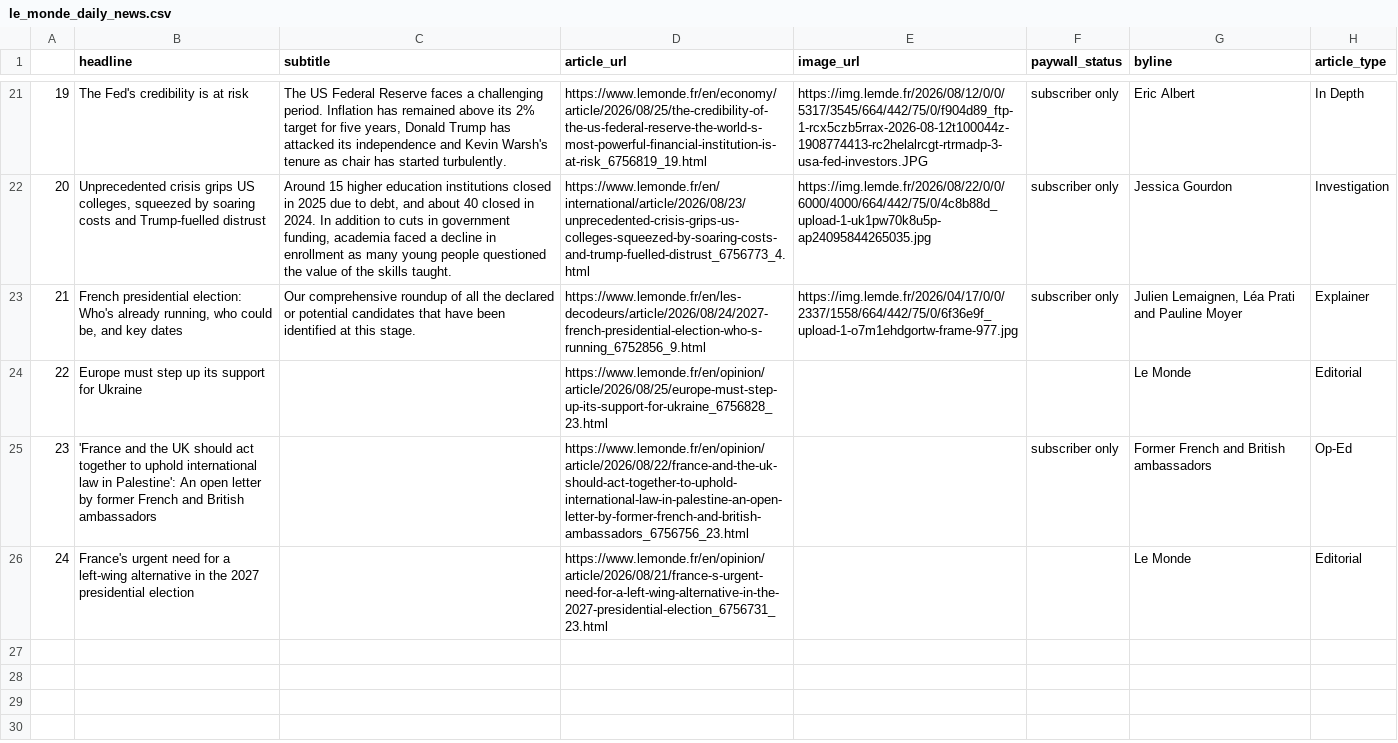
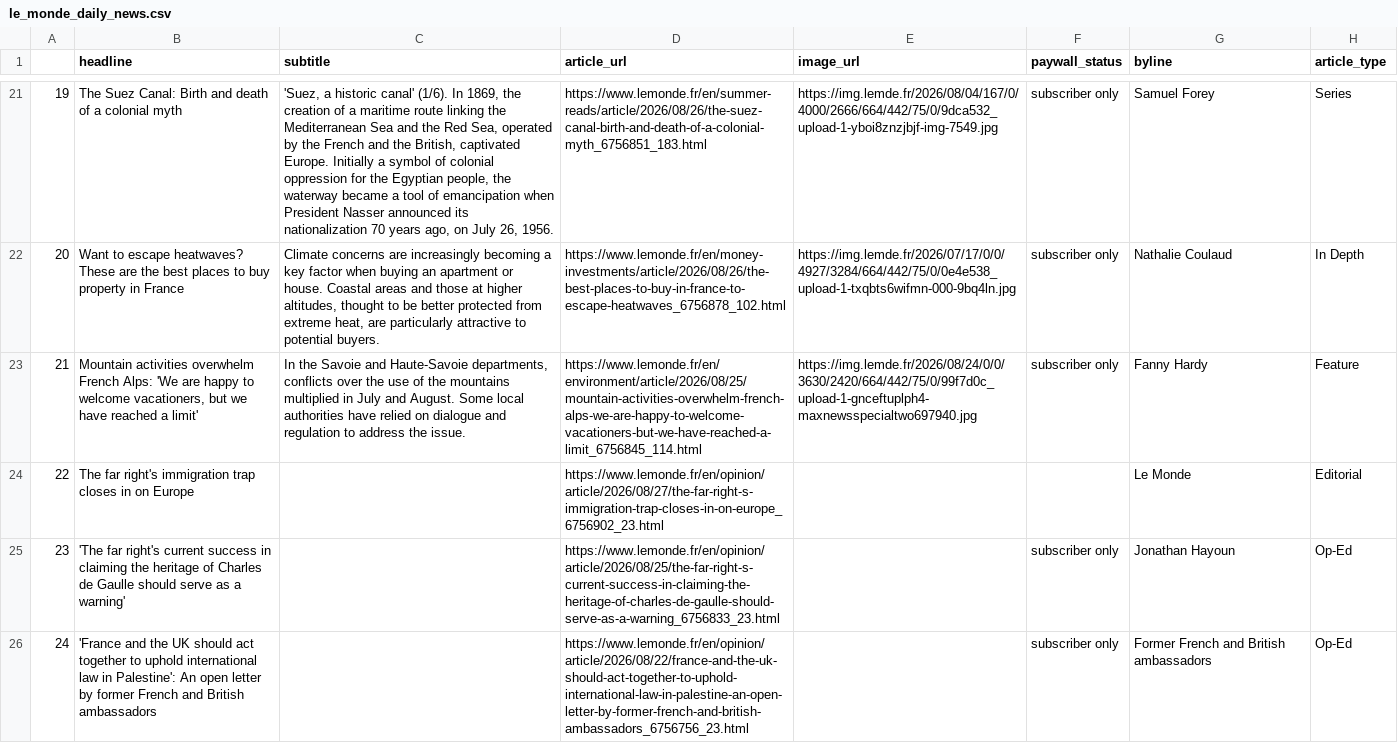
Before and after one commit to luciamack/auto_updating_headline_scraper_le_monde, a CSV file: le_monde_daily_news.csv, drawn as a sheet; only a part is shown, gaps mark what is left out; the diff covers the shown part only; the diff names each change by its address in the sheet, - before the commit and + after, or states it on an @@ line.

```diff
--- a/le_monde_daily_news.csv
+++ b/le_monde_daily_news.csv
-B21 (headline): The Fed's credibility is at risk
+B21 (headline): The Suez Canal: Birth and death of a colonial myth
-C21 (subtitle): The US Federal Reserve faces a challenging period. Inflation has remained above its 2% target for five years, Donald Trump has attacked its independence and Kevin Warsh's tenure as chair has started turbulently.
+C21 (subtitle): 'Suez, a historic canal' (1/6). In 1869, the creation of a maritime route linking the Mediterranean Sea and the Red Sea, operated by the French and the British, captivated Europe. Initially a symbol of colonial oppression for the Egyptian people, the waterway became a tool of emancipation when President Nasser announced its nationalization 70 years ago, on July 26, 1956.
-D21 (article_url): https://www.lemonde.fr/en/economy/article/2026/08/25/the-credibility-of-the-us-federal-reserve-the-world-s-most-powerful-financial-institution-is-at-risk_6756819_19.html
+D21 (article_url): https://www.lemonde.fr/en/summer-reads/article/2026/08/26/the-suez-canal-birth-and-death-of-a-colonial-myth_6756851_183.html
-E21 (image_url): https://img.lemde.fr/2026/08/12/0/0/5317/3545/664/442/75/0/f904d89_ftp-1-rcx5czb5rrax-2026-08-12t100044z-1908774413-rc2helalrcgt-rtrmadp-3-usa-fed-investors.JPG
+E21 (image_url): https://img.lemde.fr/2026/08/04/167/0/4000/2666/664/442/75/0/9dca532_upload-1-yboi8znzjbjf-img-7549.jpg
-G21 (byline): Eric Albert
+G21 (byline): Samuel Forey
-H21 (article_type): In Depth
+H21 (article_type): Series
-B22 (headline): Unprecedented crisis grips US colleges, squeezed by soaring costs and Trump-fuelled distrust
+B22 (headline): Want to escape heatwaves? These are the best places to buy property in France
-C22 (subtitle): Around 15 higher education institutions closed in 2025 due to debt, and about 40 closed in 2024. In addition to cuts in government funding, academia faced a decline in enrollment as many young people questioned the value of the skills taught.
+C22 (subtitle): Climate concerns are increasingly becoming a key factor when buying an apartment or house. Coastal areas and those at higher altitudes, thought to be better protected from extreme heat, are particularly attractive to potential buyers.
-D22 (article_url): https://www.lemonde.fr/en/international/article/2026/08/23/unprecedented-crisis-grips-us-colleges-squeezed-by-soaring-costs-and-trump-fuelled-distrust_6756773_4.html
+D22 (article_url): https://www.lemonde.fr/en/money-investments/article/2026/08/26/the-best-places-to-buy-in-france-to-escape-heatwaves_6756878_102.html
-E22 (image_url): https://img.lemde.fr/2026/08/22/0/0/6000/4000/664/442/75/0/4c8b88d_upload-1-uk1pw70k8u5p-ap24095844265035.jpg
+E22 (image_url): https://img.lemde.fr/2026/07/17/0/0/4927/3284/664/442/75/0/0e4e538_upload-1-txqbts6wifmn-000-9bq4ln.jpg
-G22 (byline): Jessica Gourdon
+G22 (byline): Nathalie Coulaud
-H22 (article_type): Investigation
+H22 (article_type): In Depth
-B23 (headline): French presidential election: Who's already running, who could be, and key dates
+B23 (headline): Mountain activities overwhelm French Alps: 'We are happy to welcome vacationers, but we have reached a limit'
-C23 (subtitle): Our comprehensive roundup of all the declared or potential candidates that have been identified at this stage.
+C23 (subtitle): In the Savoie and Haute-Savoie departments, conflicts over the use of the mountains multiplied in July and August. Some local authorities have relied on dialogue and regulation to address the issue.
-D23 (article_url): https://www.lemonde.fr/en/les-decodeurs/article/2026/08/24/2027-french-presidential-election-who-s-running_6752856_9.html
+D23 (article_url): https://www.lemonde.fr/en/environment/article/2026/08/25/mountain-activities-overwhelm-french-alps-we-are-happy-to-welcome-vacationers-but-we-have-reached-a-limit_6756845_114.html
-E23 (image_url): https://img.lemde.fr/2026/04/17/0/0/2337/1558/664/442/75/0/6f36e9f_upload-1-o7m1ehdgortw-frame-977.jpg
+E23 (image_url): https://img.lemde.fr/2026/08/24/0/0/3630/2420/664/442/75/0/99f7d0c_upload-1-gnceftuplph4-maxnewsspecialtwo697940.jpg
-G23 (byline): Julien Lemaignen, Léa Prati and Pauline Moyer
+G23 (byline): Fanny Hardy
-H23 (article_type): Explainer
+H23 (article_type): Feature
-B24 (headline): Europe must step up its support for Ukraine
+B24 (headline): The far right's immigration trap closes in on Europe
-D24 (article_url): https://www.lemonde.fr/en/opinion/article/2026/08/25/europe-must-step-up-its-support-for-ukraine_6756828_23.html
+D24 (article_url): https://www.lemonde.fr/en/opinion/article/2026/08/27/the-far-right-s-immigration-trap-closes-in-on-europe_6756902_23.html
-B25 (headline): 'France and the UK should act together to uphold international law in Palestine': An open letter by former French and British ambassadors
+B25 (headline): 'The far right's current success in claiming the heritage of Charles de Gaulle should serve as a warning'
-D25 (article_url): https://www.lemonde.fr/en/opinion/article/2026/08/22/france-and-the-uk-should-act-together-to-uphold-international-law-in-palestine-an-open-letter-by-former-french-and-british-ambassadors_6756756_23.html
+D25 (article_url): https://www.lemonde.fr/en/opinion/article/2026/08/25/the-far-right-s-current-success-in-claiming-the-heritage-of-charles-de-gaulle-should-serve-as-a-warning_6756833_23.html
-G25 (byline): Former French and British ambassadors
+G25 (byline): Jonathan Hayoun
-B26 (headline): France's urgent need for a left-wing alternative in the 2027 presidential election
+B26 (headline): 'France and the UK should act together to uphold international law in Palestine': An open letter by former French and British ambassadors
-D26 (article_url): https://www.lemonde.fr/en/opinion/article/2026/08/21/france-s-urgent-need-for-a-left-wing-alternative-in-the-2027-presidential-election_6756731_23.html
+D26 (article_url): https://www.lemonde.fr/en/opinion/article/2026/08/22/france-and-the-uk-should-act-together-to-uphold-international-law-in-palestine-an-open-letter-by-former-french-and-british-ambassadors_6756756_23.html
-F26 (paywall_status): (empty)
+F26 (paywall_status): subscriber only
-G26 (byline): Le Monde
+G26 (byline): Former French and British ambassadors
-H26 (article_type): Editorial
+H26 (article_type): Op-Ed
```
Also changed, not shown: 64 edited cells elsewhere in this file, 1 other file.
